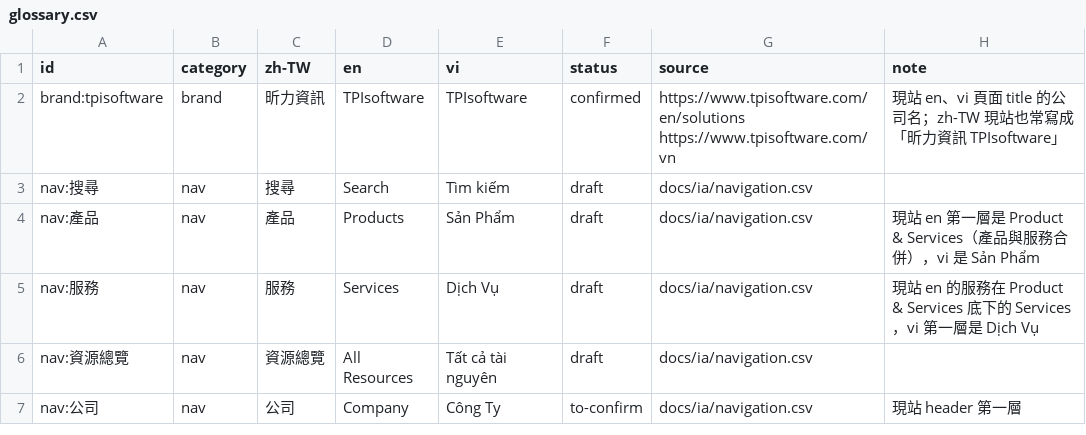
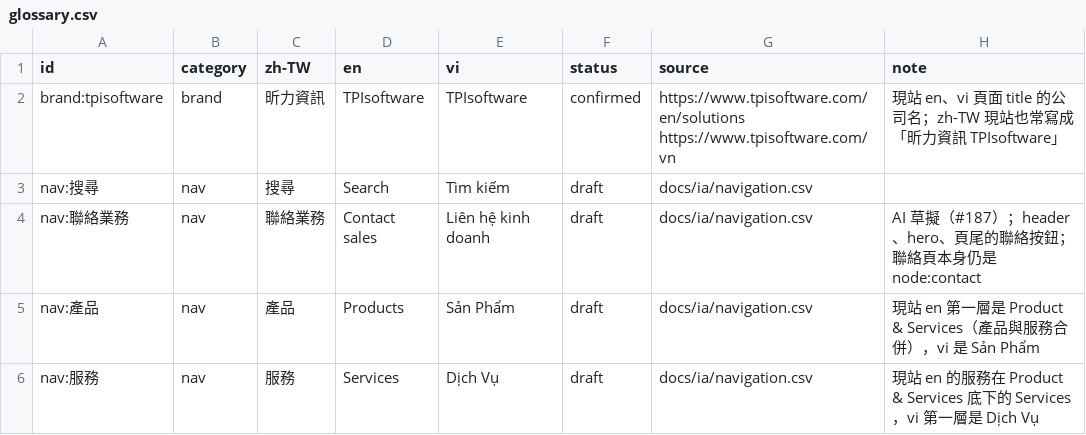
Before and after one commit to TPI-WenpinLiao/tpi-website-ai-poc, a CSV file: docs/i18n/glossary.csv, drawn as a sheet; only a part is shown; the shorter side is filled out with more unchanged rows; the diff names each change by its address in the sheet, - before the commit and + after, or states it on an @@ line.

```diff
--- a/docs/i18n/glossary.csv
+++ b/docs/i18n/glossary.csv
+row 4: nav:聯絡業務 | nav | 聯絡業務 | Contact sales | Liên hệ kinh doanh | draft | docs/ia/navigation.csv | AI 草擬（#187）；header、hero、頁尾的聯絡按鈕；聯絡頁本身仍是 node:contact
```
Also changed, not shown: docs/ia/navigation.csv, 19 other files.
